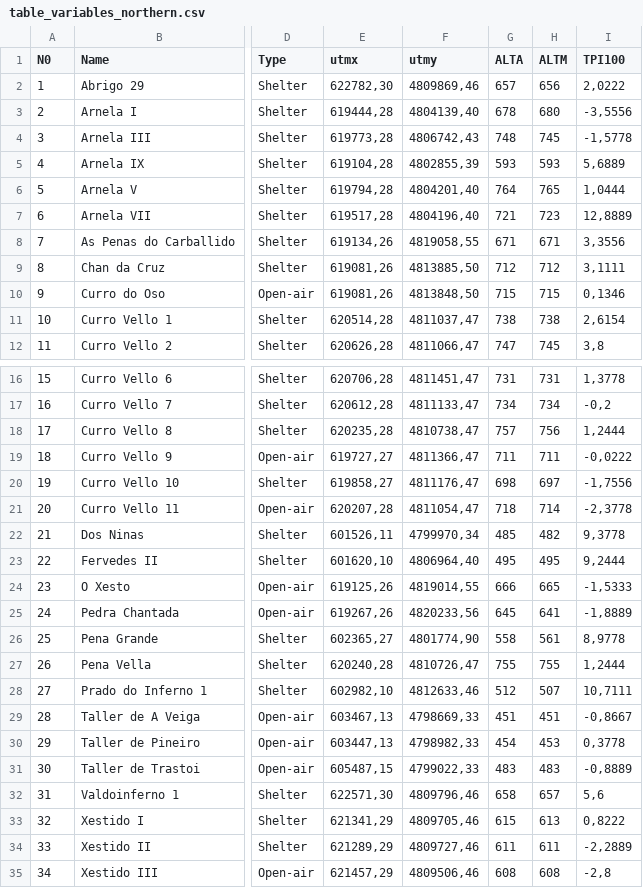
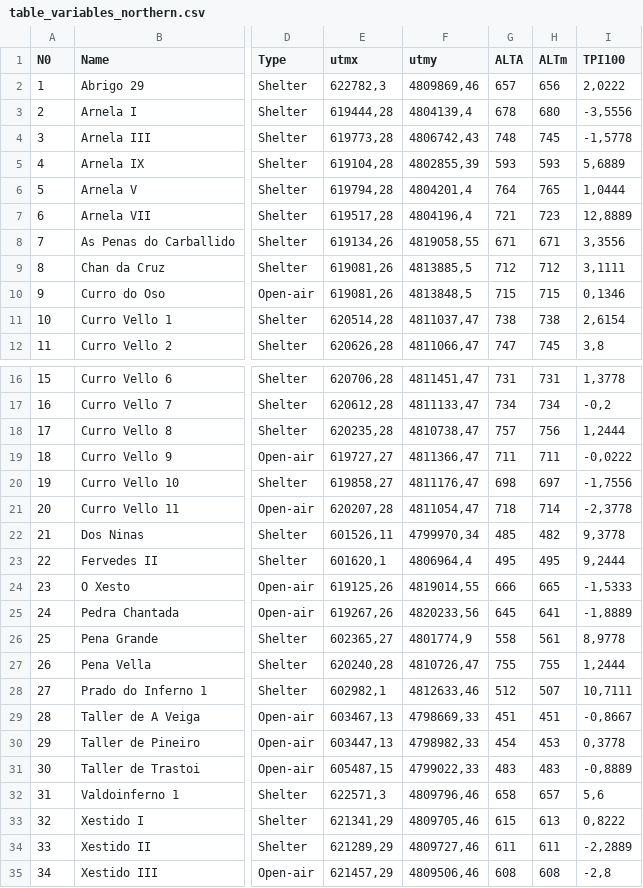
Before and after one commit to mikeldiazrodriguez/mountain_ranges, a CSV file: csv/table_variables_northern.csv, drawn as a sheet; only a part is shown, gaps mark what is left out; the diff names each change by its address in the sheet, - before the commit and + after, or states it on an @@ line.

```diff
--- a/csv/table_variables_northern.csv
+++ b/csv/table_variables_northern.csv
-H1: ALTM
+H1: ALTm
-E2 (utmx): 622782,30
+E2 (utmx): 622782,3
-F3 (utmy): 4804139,40
+F3 (utmy): 4804139,4
-F6 (utmy): 4804201,40
+F6 (utmy): 4804201,4
-F7 (utmy): 4804196,40
+F7 (utmy): 4804196,4
-F9 (utmy): 4813885,50
+F9 (utmy): 4813885,5
-F10 (utmy): 4813848,50
+F10 (utmy): 4813848,5
-E23 (utmx): 601620,10
+E23 (utmx): 601620,1
-F23 (utmy): 4806964,40
+F23 (utmy): 4806964,4
-F26 (utmy): 4801774,90
+F26 (utmy): 4801774,9
-E28 (utmx): 602982,10
+E28 (utmx): 602982,1
-E32 (utmx): 622571,30
+E32 (utmx): 622571,3
```
Also changed, not shown: csv/table_variables_central.csv, 13 other files.
